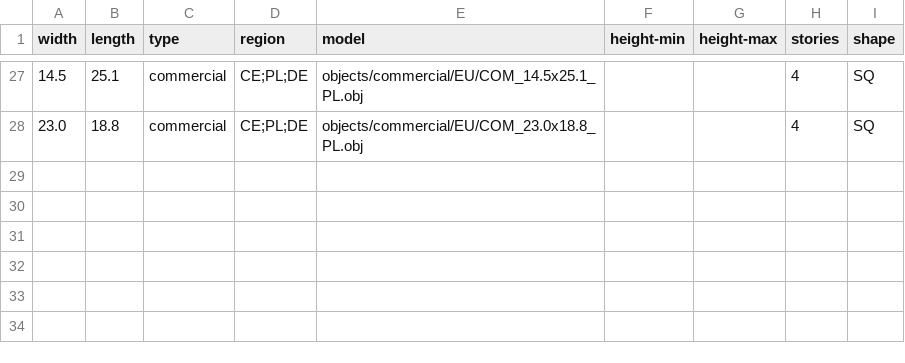
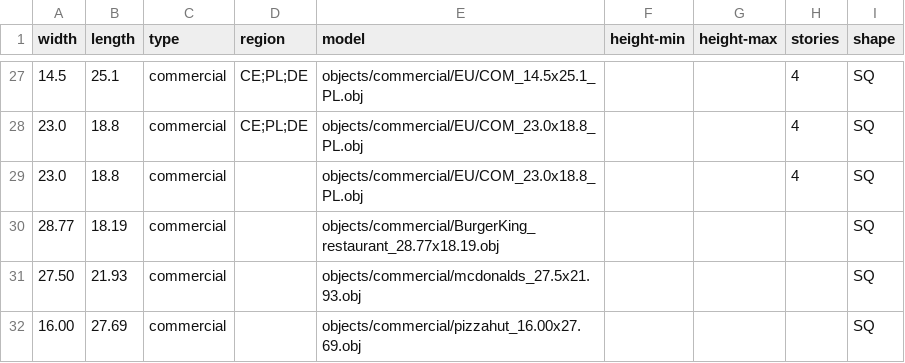
Before and after one commit to gizmosellsbunnys/world-models, a CSV file: commercial.csv, drawn as a sheet; only a part is shown, gaps mark what is left out; the diff names each change by its address in the sheet, - before the commit and + after, or states it on an @@ line.

Commit message:
- Added some fast food restaurants

```diff
--- a/commercial.csv
+++ b/commercial.csv
+row 29: 23.0 | 18.8 | commercial |  | objects/commercial/EU/COM_23.0x18.8_PL.obj |  |  | 4 | SQ
+row 30: 28.77 | 18.19 | commercial |  | objects/commercial/BurgerKing_restaurant_28.77x18.19.obj |  |  |  | SQ
+row 31: 27.50 | 21.93 | commercial |  | objects/commercial/mcdonalds_27.5x21.93.obj |  |  |  | SQ
+row 32: 16.00 | 27.69 | commercial |  | objects/commercial/pizzahut_16.00x27.69.obj |  |  |  | SQ
```
Also changed, not shown: 10 other files.
